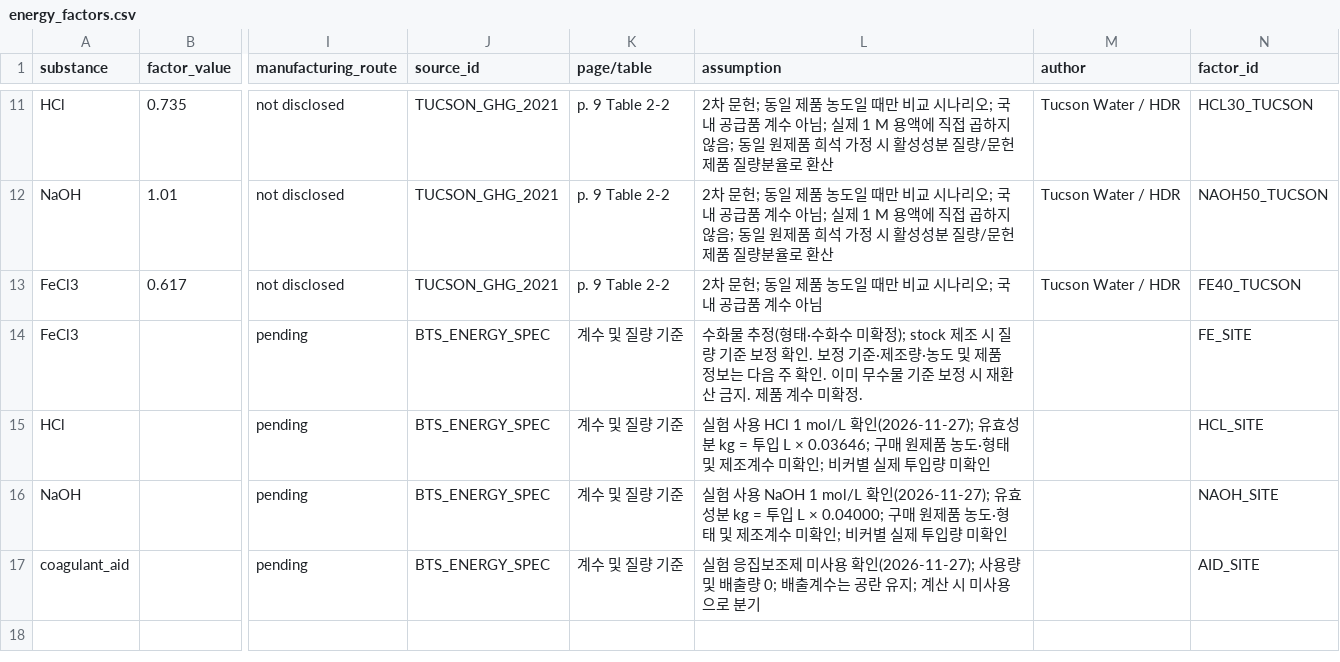
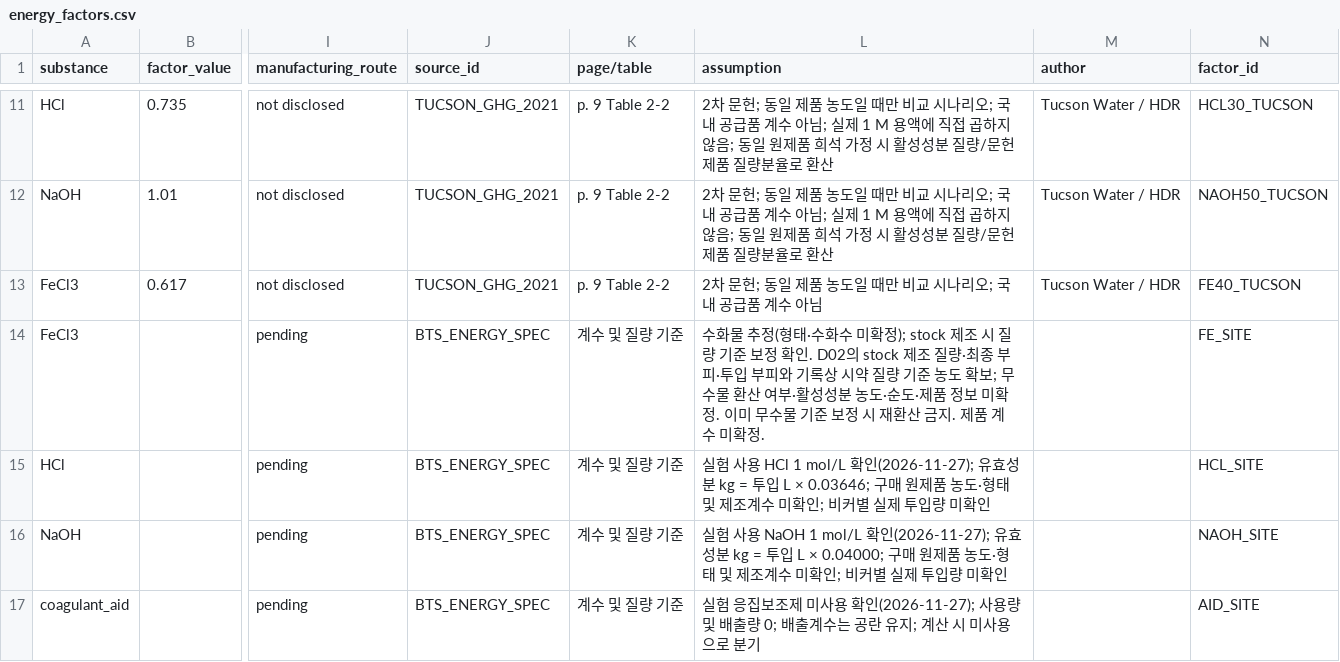
Before and after one commit to 2026neuraldata/2026-BTS-Research, a CSV file: deliverables/E/E01/energy_factors.csv, drawn as a sheet; only a part is shown, gaps mark what is left out; the diff names each change by its address in the sheet, - before the commit and + after, or states it on an @@ line.

Commit message:
Clarify energy estimates and reagent records

```diff
--- a/deliverables/E/E01/energy_factors.csv
+++ b/deliverables/E/E01/energy_factors.csv
-L14 (assumption): …확인. 보정 기준·제조량·농도 및 제품 정보는 다음 주 확인. 이미…
+L14 (assumption): …확인. D02의 stock 제조 질량·최종 부피·투입 부피와 기록상 시약 질량 기준 농도 확보; 무수물 환산 여부·활성성분 농도·순도·제품 정보 미확정. 이미…
```
Also changed, not shown: 1 other file.
